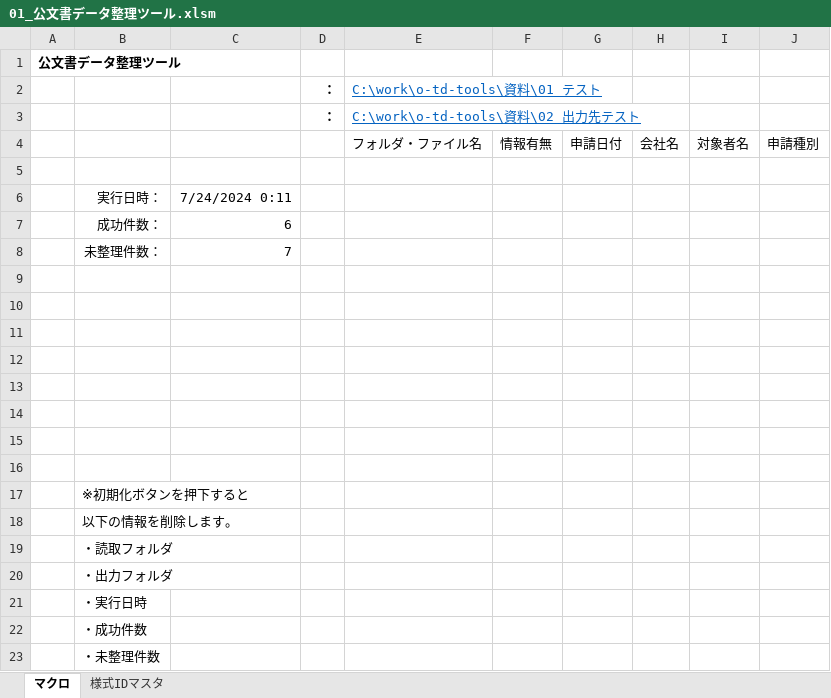
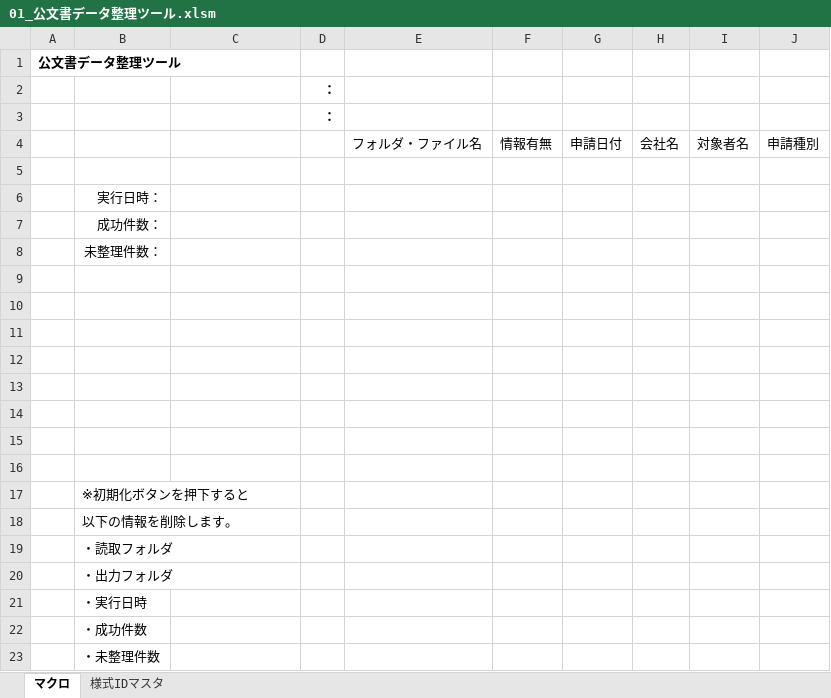
Before and after one commit to yzlab-git/o-td-tools, an Excel workbook: bin/01_公文書データ整理ツール.xlsm, sheet マクロ, drawn as a sheet; values as stored, in another font and other column widths than the file's, no borders; charts and pictures not drawn; the diff names each change by its address in the sheet, - before the commit and + after, or states it on an @@ line.

```diff
--- a/bin/01_公文書データ整理ツール.xlsm (sheet マクロ)
+++ b/bin/01_公文書データ整理ツール.xlsm (sheet マクロ)
-E2: C:\work\o-td-tools\資料\01_テスト
+E2: (empty)
-E3: C:\work\o-td-tools\資料\02_出力先テスト
+E3: (empty)
-C6: 7/24/2024 0:11
+C6: (empty)
-C7: 6
+C7: (empty)
-C8: 7
+C8: (empty)
```
Also changed, not shown: 1 other file.
